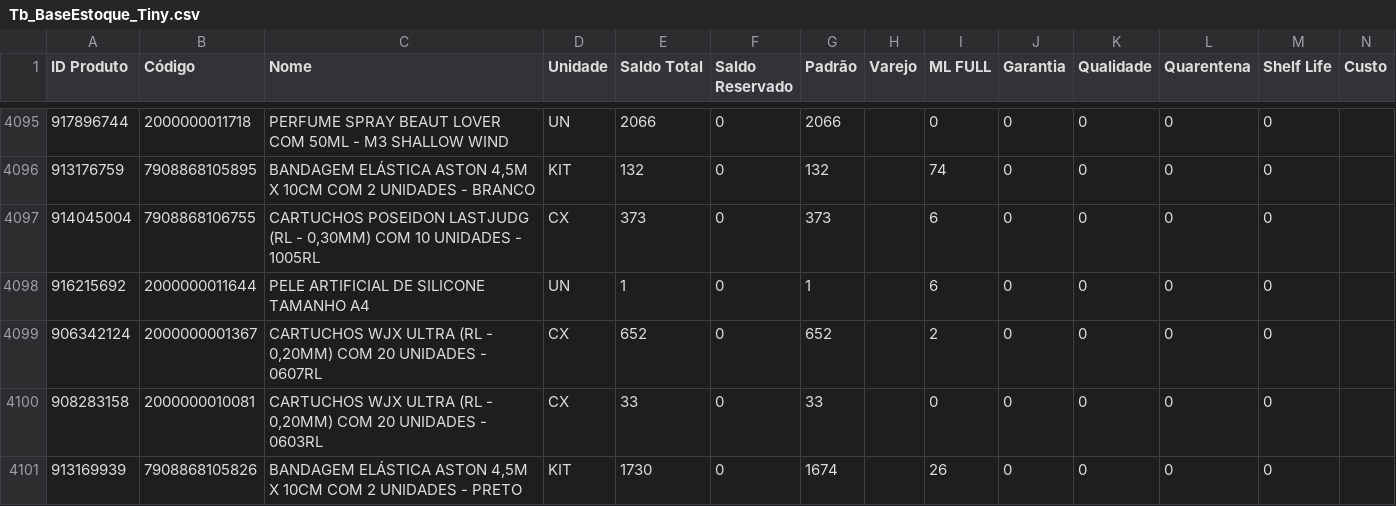
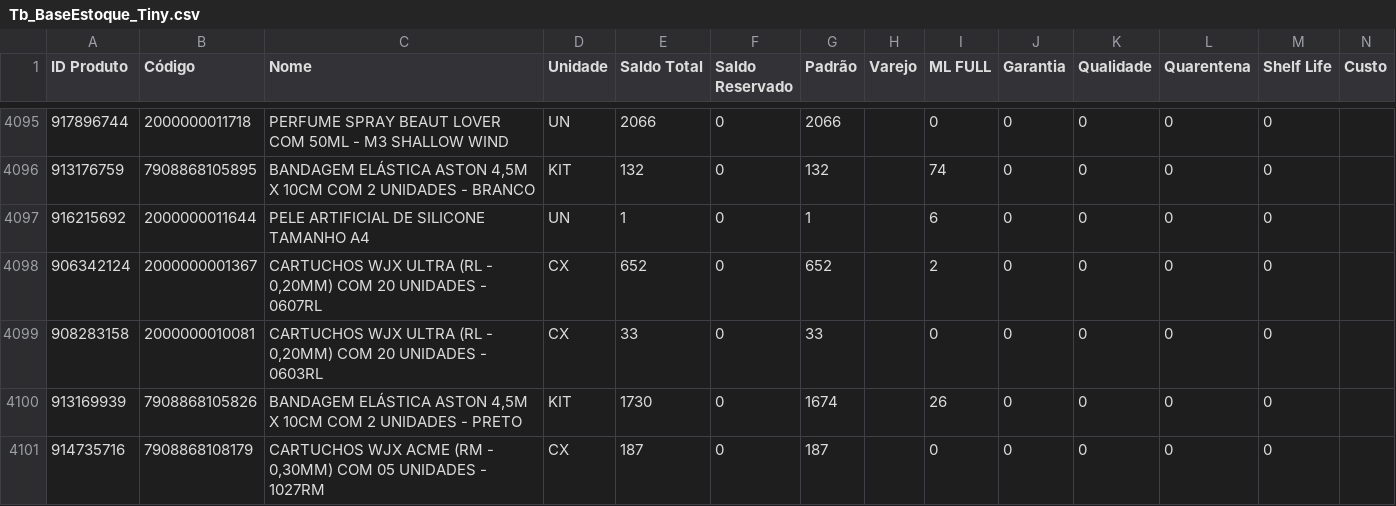
Before and after one commit to JhonatanAlmeida02/Pdg-Tiny-Importacoes, a CSV file: TB_bases/Tb_BaseEstoque_Tiny.csv, drawn as a sheet; only a part is shown, gaps mark what is left out; the shorter side is filled out with more unchanged rows; removed rows and columns are numbered as before the commit, all else as after; the diff covers the shown part only; the diff names each change by its address in the sheet, - before the commit and + after, or states it on an @@ line.

```diff
--- a/TB_bases/Tb_BaseEstoque_Tiny.csv
+++ b/TB_bases/Tb_BaseEstoque_Tiny.csv
-row 4097: 914045004 | 7908868106755 | CARTUCHOS POSEIDON LASTJUDG (RL - 0,30MM) COM 10 UNIDADES - 1005RL | CX | 373 | 0 | 373 |  | 6 | 0 | 0 | 0 | 0
```
Also changed, not shown: 5 added rows, 4 removed rows and 35 moved rows elsewhere in this file, 1 other file.
